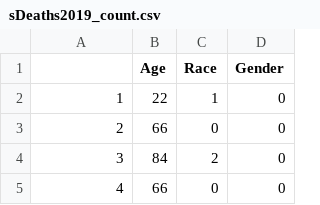
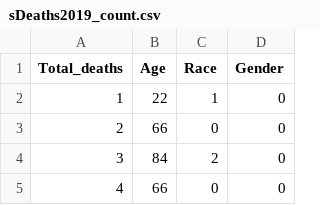
Before and after one commit to haalbright/Data-Science, a CSV file: sDeaths2019_count.csv, drawn as a sheet; only a part is shown.

Commit message:
Add files via upload
Add Total_deaths name to the index column

```diff
--- a/sDeaths2019_count.csv
+++ b/sDeaths2019_count.csv
@@ -1,2 +1,2 @@
-,Age,Race,Gender
+Total_deaths,Age,Race,Gender
 1,22,1,0
```
Also changed, not shown: sDeaths2020_count.csv, 1 other file.
